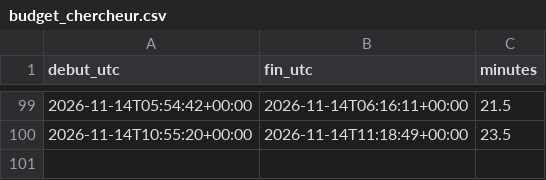
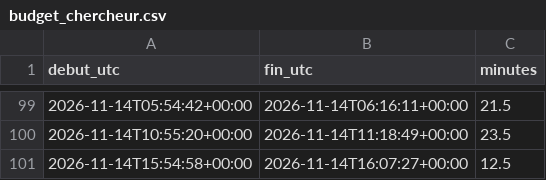
Before and after one commit to r655rkz7bt-stack/Polymarket-autonomus-lab, a CSV file: experiments/budget_chercheur.csv, drawn as a sheet; only a part is shown, gaps mark what is left out.

```diff
--- a/experiments/budget_chercheur.csv
+++ b/experiments/budget_chercheur.csv
@@ -100 +100,2 @@ debut_utc,fin_utc,minutes
 2026-11-14T10:55:20+00:00,2026-11-14T11:18:49+00:00,23.5
+2026-11-14T15:54:58+00:00,2026-11-14T16:07:27+00:00,12.5
```
Also changed, not shown: 10 other files.
